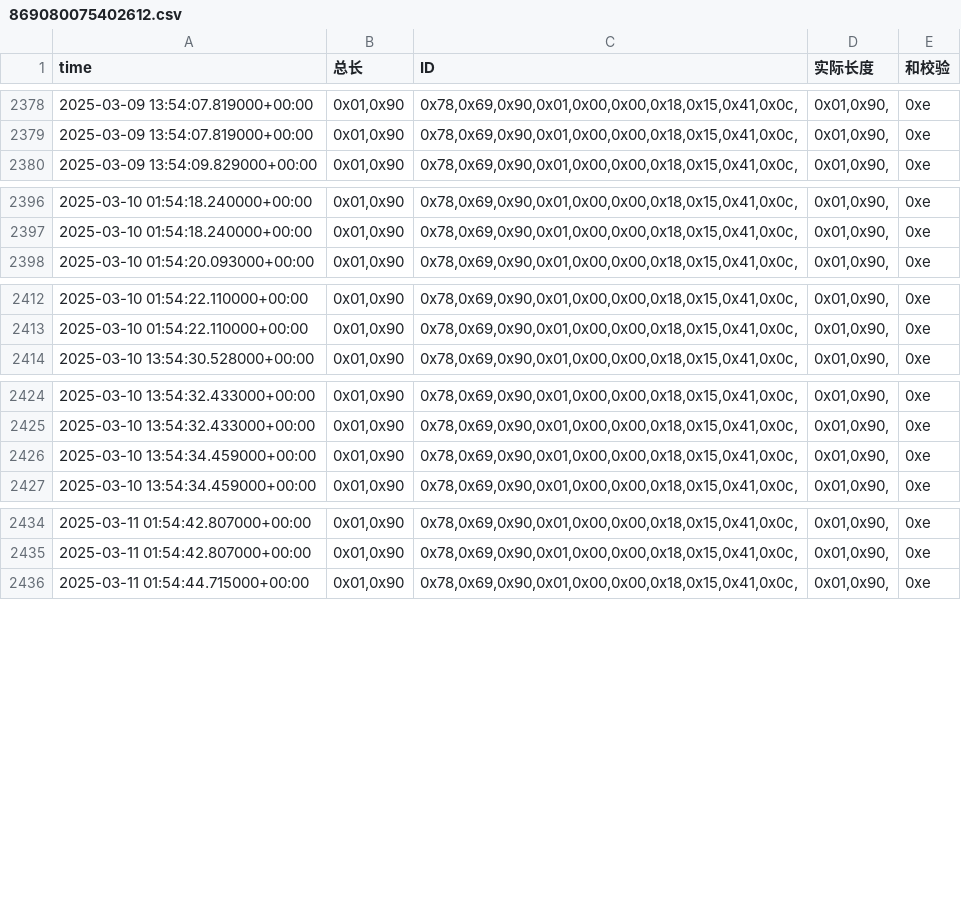
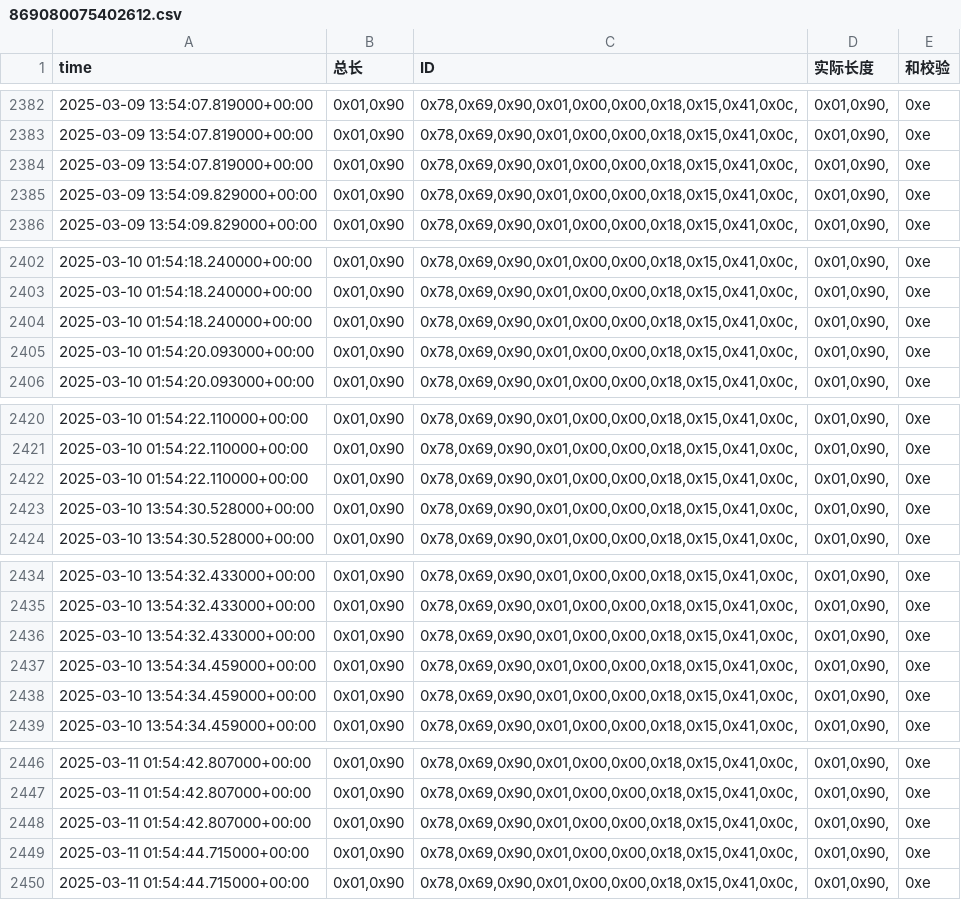
Before and after one commit to weichencsu/amman2503, a CSV file: sensorCSV/869080075402612.csv, drawn as a sheet; only a part is shown, gaps mark what is left out; the diff covers the shown part only.

```diff
--- a/sensorCSV/869080075402612.csv
+++ b/sensorCSV/869080075402612.csv
@@ -2379,2 +2383,4 @@ time,总长,ID,实际长度,和校验
 2025-03-09 13:54:07.819000+00:00,"0x01,0x90","0x78,0x69,0x90,0x01,0x00,0x00,0x18,0x15,0x41,0x0c,","0x01,0x90,",0xe
+2025-03-09 13:54:07.819000+00:00,"0x01,0x90","0x78,0x69,0x90,0x01,0x00,0x00,0x18,0x15,0x41,0x0c,","0x01,0x90,",0xe
+2025-03-09 13:54:09.829000+00:00,"0x01,0x90","0x78,0x69,0x90,0x01,0x00,0x00,0x18,0x15,0x41,0x0c,","0x01,0x90,",0xe
 2025-03-09 13:54:09.829000+00:00,"0x01,0x90","0x78,0x69,0x90,0x01,0x00,0x00,0x18,0x15,0x41,0x0c,","0x01,0x90,",0xe
@@ -2397,2 +2403,4 @@ time,总长,ID,实际长度,和校验
 2025-03-10 01:54:18.240000+00:00,"0x01,0x90","0x78,0x69,0x90,0x01,0x00,0x00,0x18,0x15,0x41,0x0c,","0x01,0x90,",0xe
+2025-03-10 01:54:18.240000+00:00,"0x01,0x90","0x78,0x69,0x90,0x01,0x00,0x00,0x18,0x15,0x41,0x0c,","0x01,0x90,",0xe
+2025-03-10 01:54:20.093000+00:00,"0x01,0x90","0x78,0x69,0x90,0x01,0x00,0x00,0x18,0x15,0x41,0x0c,","0x01,0x90,",0xe
 2025-03-10 01:54:20.093000+00:00,"0x01,0x90","0x78,0x69,0x90,0x01,0x00,0x00,0x18,0x15,0x41,0x0c,","0x01,0x90,",0xe
@@ -2413,2 +2421,4 @@ time,总长,ID,实际长度,和校验
 2025-03-10 01:54:22.110000+00:00,"0x01,0x90","0x78,0x69,0x90,0x01,0x00,0x00,0x18,0x15,0x41,0x0c,","0x01,0x90,",0xe
+2025-03-10 01:54:22.110000+00:00,"0x01,0x90","0x78,0x69,0x90,0x01,0x00,0x00,0x18,0x15,0x41,0x0c,","0x01,0x90,",0xe
+2025-03-10 13:54:30.528000+00:00,"0x01,0x90","0x78,0x69,0x90,0x01,0x00,0x00,0x18,0x15,0x41,0x0c,","0x01,0x90,",0xe
 2025-03-10 13:54:30.528000+00:00,"0x01,0x90","0x78,0x69,0x90,0x01,0x00,0x00,0x18,0x15,0x41,0x0c,","0x01,0x90,",0xe
@@ -2425,2 +2435,4 @@ time,总长,ID,实际长度,和校验
 2025-03-10 13:54:32.433000+00:00,"0x01,0x90","0x78,0x69,0x90,0x01,0x00,0x00,0x18,0x15,0x41,0x0c,","0x01,0x90,",0xe
+2025-03-10 13:54:32.433000+00:00,"0x01,0x90","0x78,0x69,0x90,0x01,0x00,0x00,0x18,0x15,0x41,0x0c,","0x01,0x90,",0xe
+2025-03-10 13:54:34.459000+00:00,"0x01,0x90","0x78,0x69,0x90,0x01,0x00,0x00,0x18,0x15,0x41,0x0c,","0x01,0x90,",0xe
 2025-03-10 13:54:34.459000+00:00,"0x01,0x90","0x78,0x69,0x90,0x01,0x00,0x00,0x18,0x15,0x41,0x0c,","0x01,0x90,",0xe
@@ -2435,2 +2447,4 @@ time,总长,ID,实际长度,和校验
 2025-03-11 01:54:42.807000+00:00,"0x01,0x90","0x78,0x69,0x90,0x01,0x00,0x00,0x18,0x15,0x41,0x0c,","0x01,0x90,",0xe
+2025-03-11 01:54:42.807000+00:00,"0x01,0x90","0x78,0x69,0x90,0x01,0x00,0x00,0x18,0x15,0x41,0x0c,","0x01,0x90,",0xe
+2025-03-11 01:54:44.715000+00:00,"0x01,0x90","0x78,0x69,0x90,0x01,0x00,0x00,0x18,0x15,0x41,0x0c,","0x01,0x90,",0xe
 2025-03-11 01:54:44.715000+00:00,"0x01,0x90","0x78,0x69,0x90,0x01,0x00,0x00,0x18,0x15,0x41,0x0c,","0x01,0x90,",0xe
```
Also changed, not shown: 11 added rows elsewhere in this file.
